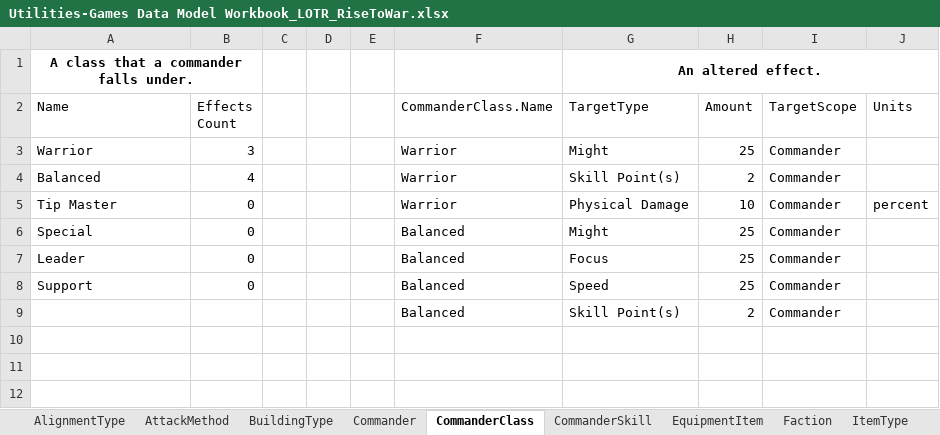
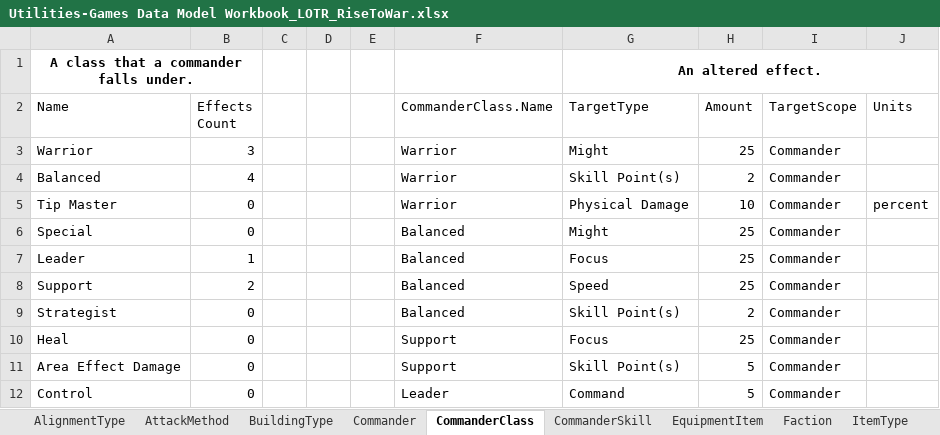
Before and after one commit to Utilities-Games/Utilities.Games, an Excel workbook: Utilities.Games/wwwroot/Subsites/LOTR_RiseToWar/data/Utilities-Games Data Model Workbook_LOTR_RiseToWar.xlsx, sheet CommanderClass, drawn as a sheet; values as stored, in another font and other column widths than the file's, no borders; table styles not drawn; the diff names each change by its address in the sheet, - before the commit and + after, or states it on an @@ line.

```diff
--- a/Utilities.Games/wwwroot/Subsites/LOTR_RiseToWar/data/Utilities-Games Data Model Workbook_LOTR_RiseToWar.xlsx (sheet CommanderClass)
+++ b/Utilities.Games/wwwroot/Subsites/LOTR_RiseToWar/data/Utilities-Games Data Model Workbook_LOTR_RiseToWar.xlsx (sheet CommanderClass)
-B7 (Effects Count): 0
+B7 (Effects Count): 1
-B8 (Effects Count): 0
+B8 (Effects Count): 2
-A9 (Name): (empty)
+A9 (Name): Strategist
-B9 (Effects Count): (empty)
+B9 (Effects Count): 0
+row 10: Heal | 0 |  |  |  | Support | Focus | 25 | Commander
+row 11: Area Effect Damage | 0 |  |  |  | Support | Skill Point(s) | 5 | Commander
+row 12: Control | 0 |  |  |  | Leader | Command | 5 | Commander
```
Also changed, not shown: sheet UnitType, sheet BuildingType, sheet Commander, sheet SignificantStructure, sheet RingPowerLevel, sheet Skill, 1 more sheet, 2 other files.
